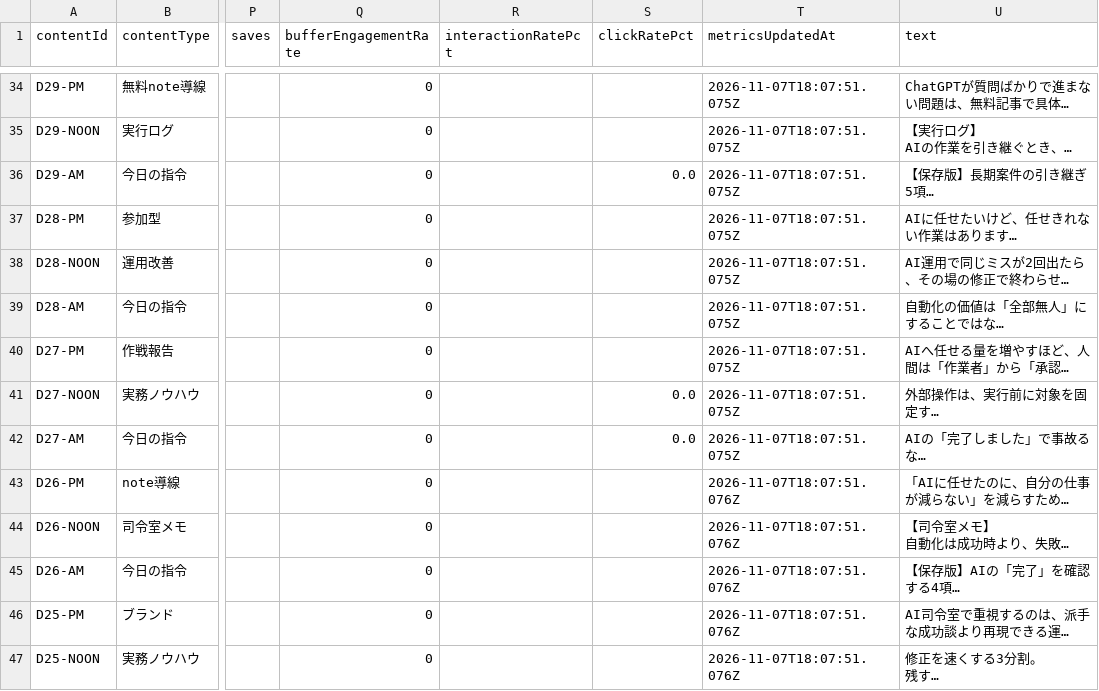
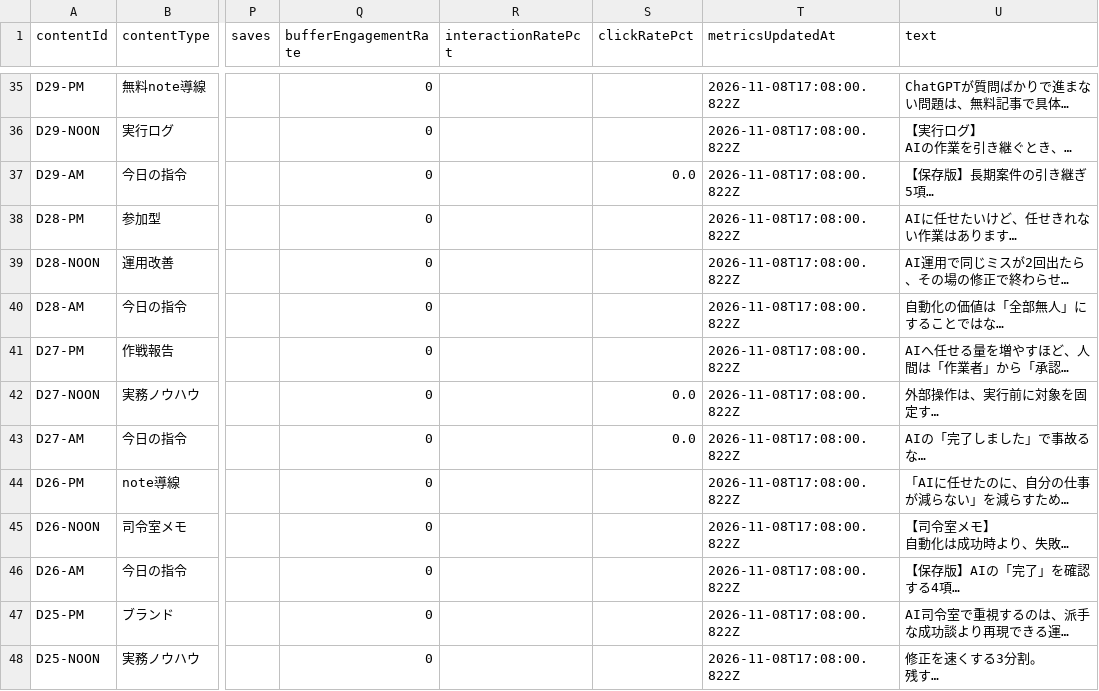
Before and after one commit to innovation4131210-alt/sena-media, a CSV file: automation/ai-command-x/analytics/posts.csv, drawn as a sheet; only a part is shown, gaps mark what is left out; long unchanged cells end in …; addresses are those after the commit; the diff covers the shown part only; the diff names each change by its address in the sheet, - before the commit and + after, or states it on an @@ line.

```diff
--- a/automation/ai-command-x/analytics/posts.csv
+++ b/automation/ai-command-x/analytics/posts.csv
-T35:T43 (metricsUpdatedAt): 2026-11-07T18:07:51.075Z
+T35:T43 (metricsUpdatedAt): 2026-11-08T17:08:00.822Z
-T44:T48 (metricsUpdatedAt): 2026-11-07T18:07:51.076Z
+T44:T48 (metricsUpdatedAt): 2026-11-08T17:08:00.822Z
```
Also changed, not shown: 1 added row, 1 removed row and 47 edited cells elsewhere in this file, 4 other files.
